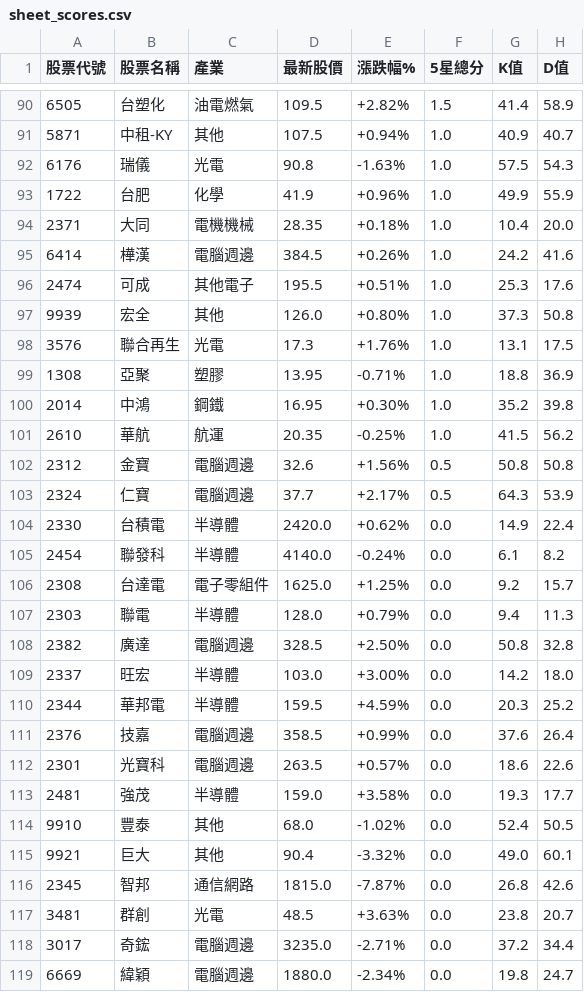
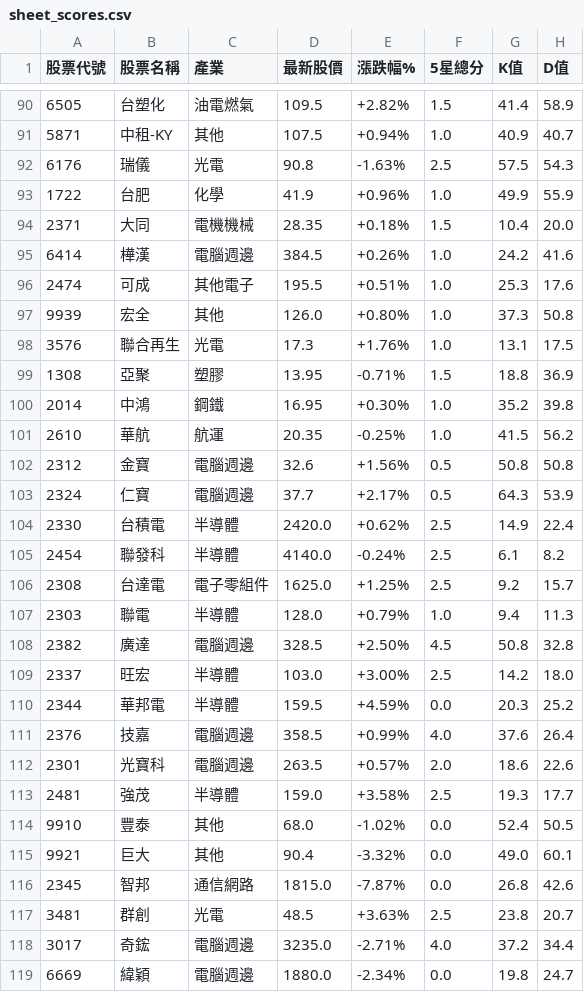
Before and after one commit to Jou-chiang/stock-dashboard, a CSV file: sheet_scores.csv, drawn as a sheet; only a part is shown, gaps mark what is left out; the diff covers the shown part only; the diff names each change by its address in the sheet, - before the commit and + after, or states it on an @@ line.

```diff
--- a/sheet_scores.csv
+++ b/sheet_scores.csv
-F92 (5星總分): 1.0
+F92 (5星總分): 2.5
-F94 (5星總分): 1.0
+F94 (5星總分): 1.5
-F99 (5星總分): 1.0
+F99 (5星總分): 1.5
-F104:F106 (5星總分): 0.0
+F104:F106 (5星總分): 2.5
-F107 (5星總分): 0.0
+F107 (5星總分): 1.0
-F108 (5星總分): 0.0
+F108 (5星總分): 4.5
-F109 (5星總分): 0.0
+F109 (5星總分): 2.5
-F111 (5星總分): 0.0
+F111 (5星總分): 4.0
-F112 (5星總分): 0.0
+F112 (5星總分): 2.0
-F113 (5星總分): 0.0
+F113 (5星總分): 2.5
-F117 (5星總分): 0.0
+F117 (5星總分): 2.5
-F118 (5星總分): 0.0
+F118 (5星總分): 4.0
```
Also changed, not shown: 45 edited cells elsewhere in this file, sheet_history.csv, sheet_theses.csv, 1 other file.
